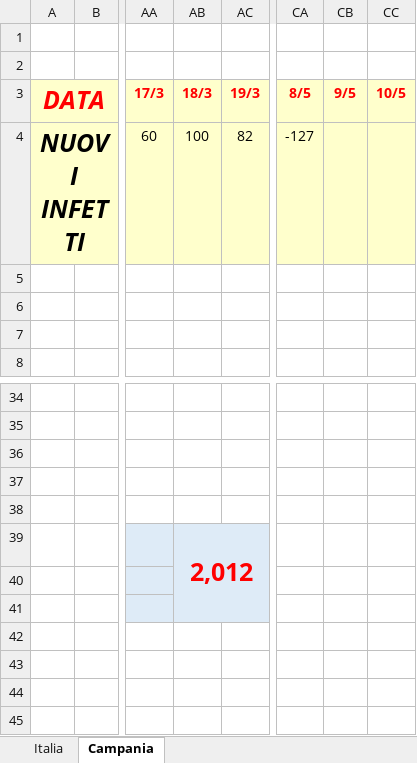
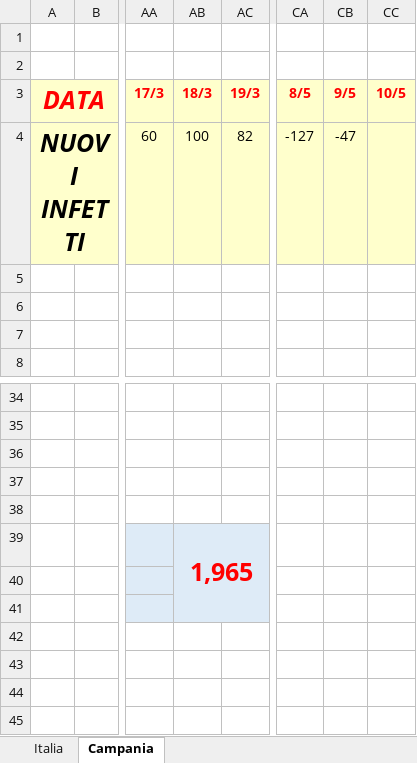
Before and after one commit to vpic24/covid_19, an Excel workbook: covid-19.xlsx, sheet Campania, drawn as a sheet; only a part is shown, gaps mark what is left out; values as stored, in another font and other column widths than the file's, no borders; charts and pictures and conditional formats not drawn; the diff names each change by its address in the sheet, - before the commit and + after, or states it on an @@ line.

Commit message:
aggiornamento dati al 09/05/2020

```diff
--- a/covid-19.xlsx (sheet Campania)
+++ b/covid-19.xlsx (sheet Campania)
-CB4 (9/5): (empty)
+CB4 (9/5): -47
-AB39 (18/3): 2,012
+AB39 (18/3): 1,965
```
Also changed, not shown: sheet Italia, charts or pictures.
